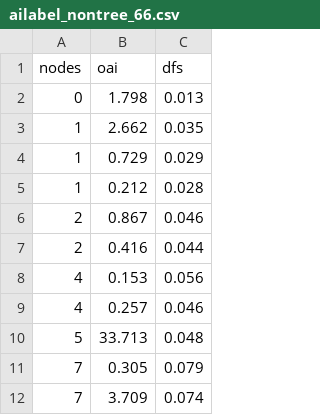
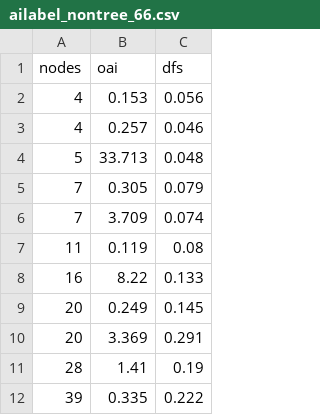
Before and after one commit to theMonadicNomad/GraphQueries, a CSV file: Miscellaneous/ailabel_nontree_66.csv, drawn as a sheet; only a part is shown; the shorter side is filled out with more unchanged rows; the diff names each change by its address in the sheet, - before the commit and + after, or states it on an @@ line.

```diff
--- a/Miscellaneous/ailabel_nontree_66.csv
+++ b/Miscellaneous/ailabel_nontree_66.csv
-row 2: 0 | 1.798 | 0.013
-row 3: 1 | 2.662 | 0.035
-row 4: 1 | 0.729 | 0.029
-row 5: 1 | 0.212 | 0.028
-row 6: 2 | 0.867 | 0.046
-row 7: 2 | 0.416 | 0.044
```
Also changed, not shown: Miscellaneous/ailabel_nontree_0.csv, Miscellaneous/ailabel_nontree_33.csv, 1 other file.
